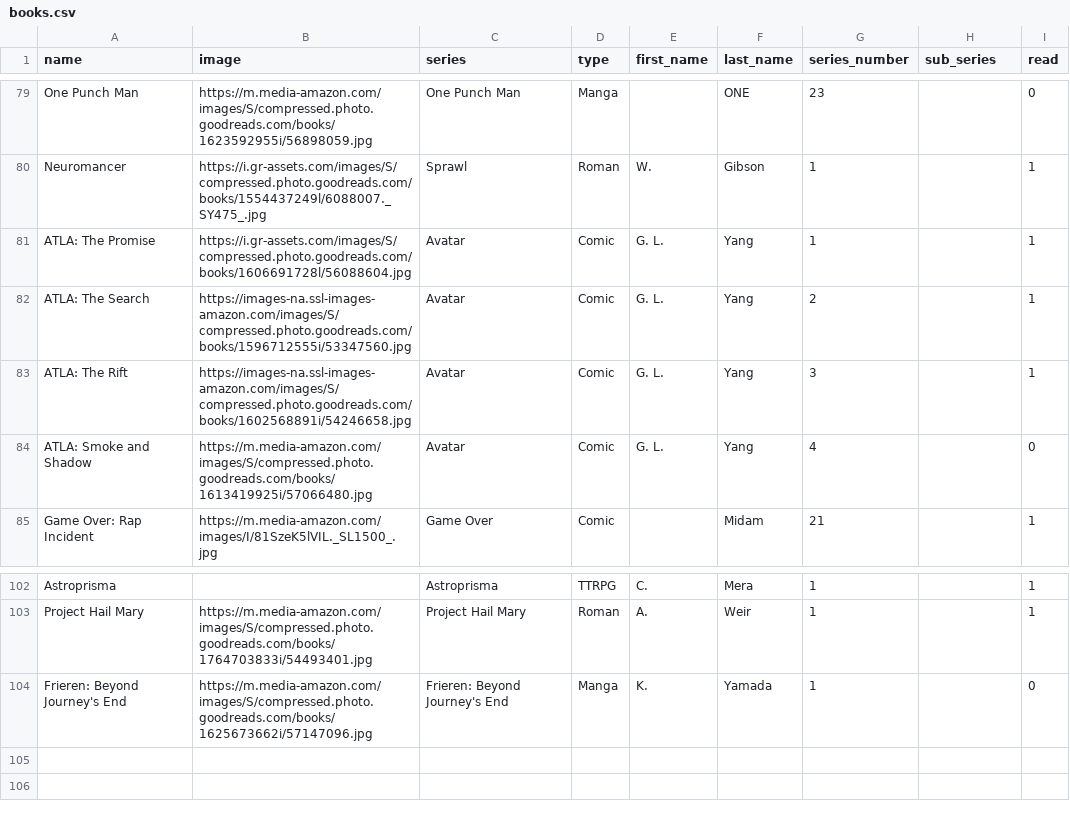
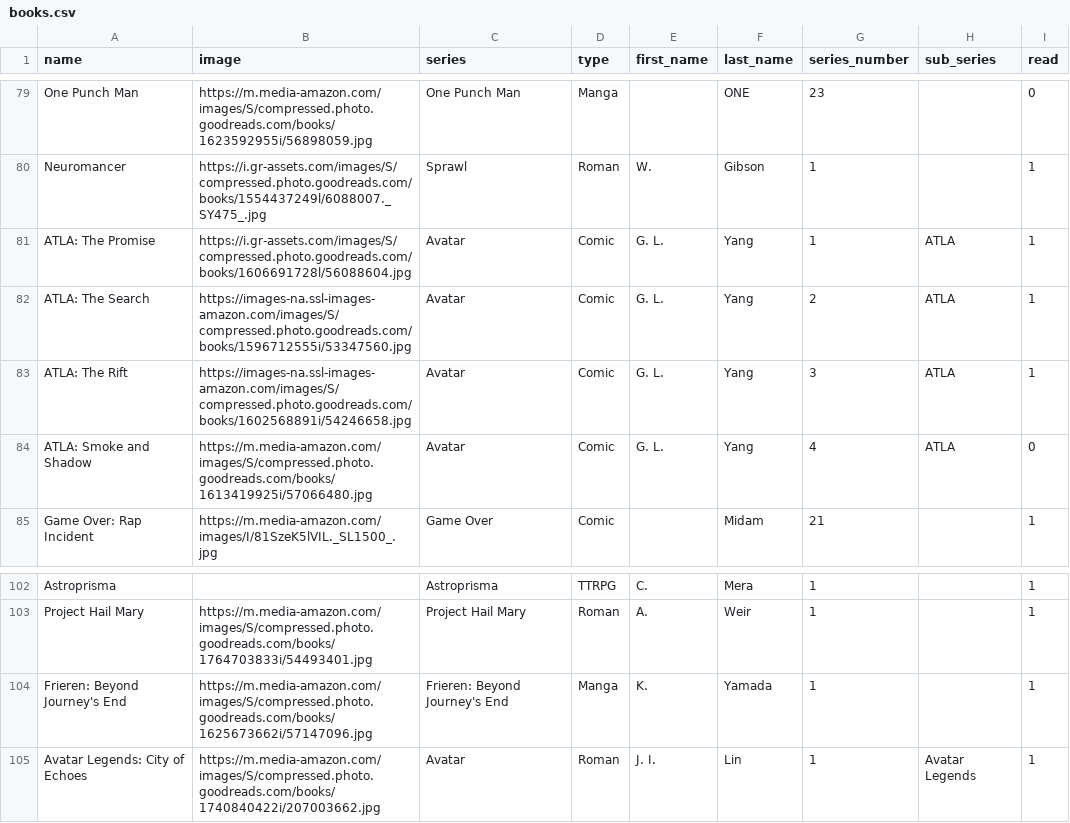
Before and after one commit to Ok4a/ok4a.github.io, a CSV file: CSV/books.csv, drawn as a sheet; only a part is shown, gaps mark what is left out.

Commit message:
New entry added

```diff
--- a/CSV/books.csv
+++ b/CSV/books.csv
@@ -80,6 +80,6 @@ One Punch Man;https://m.media-amazon.com/images/S/compressed.photo.goodreads.com
 Neuromancer;https://i.gr-assets.com/images/S/compressed.photo.goodreads.com/books/1554437249l/6088007._SY475_.jpg;Sprawl;Roman;W.;Gibson;1;;1
-ATLA: The Promise;https://i.gr-assets.com/images/S/compressed.photo.goodreads.com/books/1606691728l/56088604.jpg;Avatar;Comic;G. L.;Yang;1;;1
-ATLA: The Search;https://images-na.ssl-images-amazon.com/images/S/compressed.photo.goodreads.com/books/1596712555i/53347560.jpg;Avatar;Comic;G. L.;Yang;2;;1
-ATLA: The Rift;https://images-na.ssl-images-amazon.com/images/S/compressed.photo.goodreads.com/books/1602568891i/54246658.jpg;Avatar;Comic;G. L.;Yang;3;;1
-ATLA: Smoke and Shadow;https://m.media-amazon.com/images/S/compressed.photo.goodreads.com/books/1613419925i/57066480.jpg;Avatar;Comic;G. L.;Yang;4;;0
+ATLA: The Promise;https://i.gr-assets.com/images/S/compressed.photo.goodreads.com/books/1606691728l/56088604.jpg;Avatar;Comic;G. L.;Yang;1;ATLA;1
+ATLA: The Search;https://images-na.ssl-images-amazon.com/images/S/compressed.photo.goodreads.com/books/1596712555i/53347560.jpg;Avatar;Comic;G. L.;Yang;2;ATLA;1
+ATLA: The Rift;https://images-na.ssl-images-amazon.com/images/S/compressed.photo.goodreads.com/books/1602568891i/54246658.jpg;Avatar;Comic;G. L.;Yang;3;ATLA;1
+ATLA: Smoke and Shadow;https://m.media-amazon.com/images/S/compressed.photo.goodreads.com/books/1613419925i/57066480.jpg;Avatar;Comic;G. L.;Yang;4;ATLA;0
 Game Over: Rap Incident;https://m.media-amazon.com/images/I/81SzeK5lVIL._SL1500_.jpg;Game Over;Comic;;Midam;21;;1
@@ -103,2 +103,3 @@ Astroprisma;;Astroprisma;TTRPG;C.;Mera;1;;1
 Project Hail Mary;https://m.media-amazon.com/images/S/compressed.photo.goodreads.com/books/1764703833i/54493401.jpg;Project Hail Mary;Roman;A.;Weir;1;;1
-Frieren: Beyond Journey's End;https://m.media-amazon.com/images/S/compressed.photo.goodreads.com/books/1625673662i/57147096.jpg;Frieren: Beyond Journey's End;Manga;K.;Yamada;1;;0
+Frieren: Beyond Journey's End;https://m.media-amazon.com/images/S/compressed.photo.goodreads.com/books/1625673662i/57147096.jpg;Frieren: Beyond Journey's End;Manga;K.;Yamada;1;;1
+Avatar Legends: City of Echoes;https://m.media-amazon.com/images/S/compressed.photo.goodreads.com/books/1740840422i/207003662.jpg;Avatar;Roman;J. I.;Lin;1;Avatar Legends;1
```
Also changed, not shown: 3 other files.
